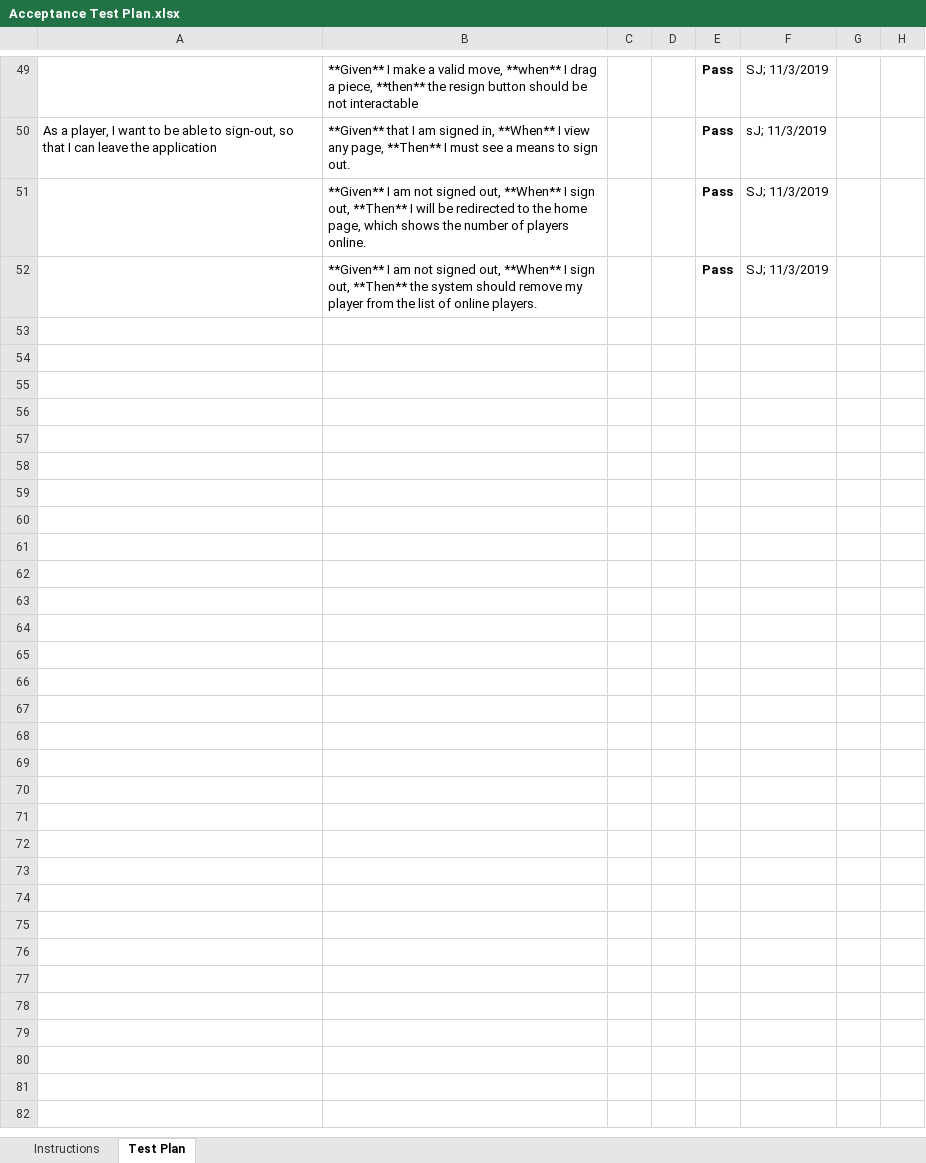
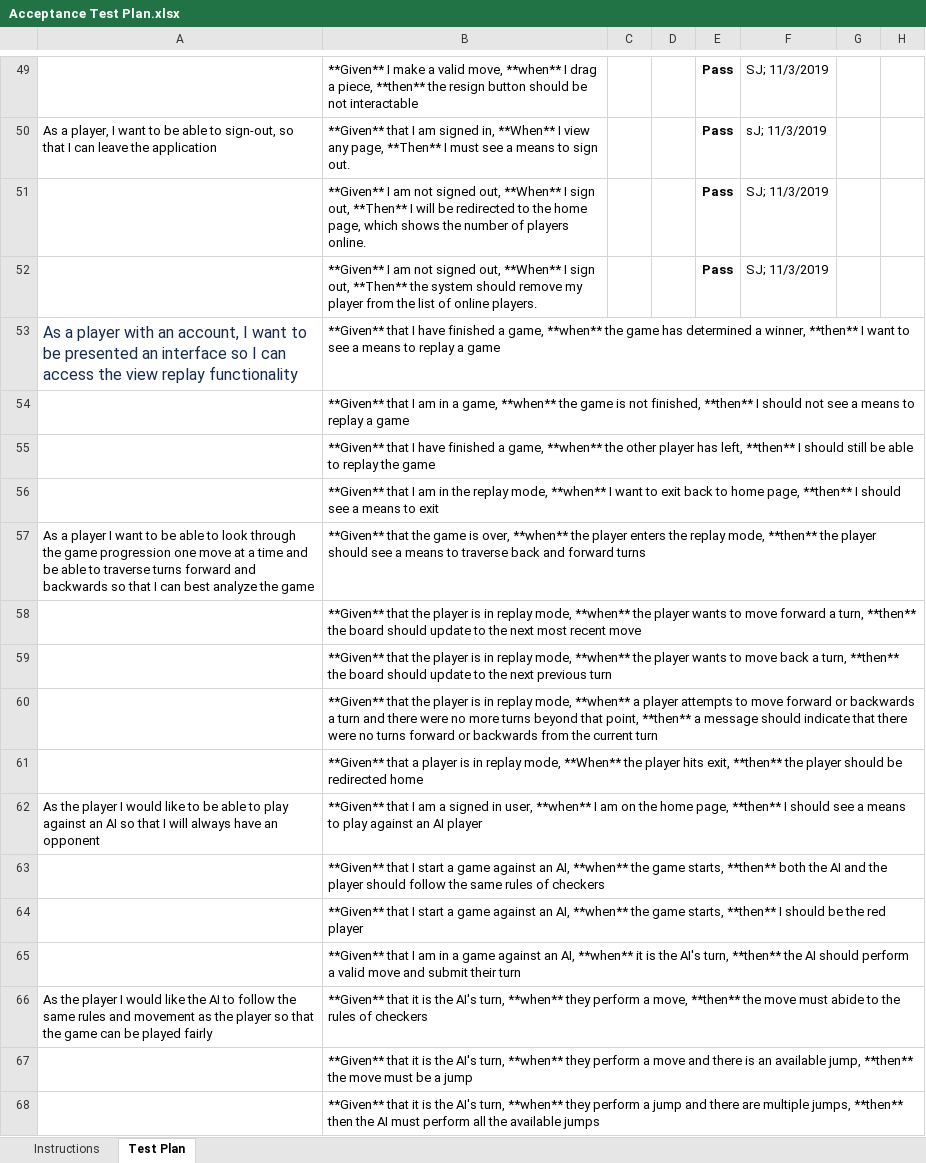
Before and after one commit to rmadulka/checkers-app, an Excel workbook: etc/Acceptance Test Plan.xlsx, sheet Test Plan, drawn as a sheet; only a part is shown, gaps mark what is left out; values as stored, in another font and other column widths than the file's, no borders; conditional formats not drawn; the diff names each change by its address in the sheet, - before the commit and + after, or states it on an @@ line.

Commit message:
updated Acceptance Test Plan

```diff
--- a/etc/Acceptance Test Plan.xlsx (sheet Test Plan)
+++ b/etc/Acceptance Test Plan.xlsx (sheet Test Plan)
+row 53: As a player with an account, I want to be presented an interface so I can access the view replay functionality | **Given** that I have finished a game, **when** the game has determined a winner, **then** I want to see a means to replay a game
+row 54:  | **Given** that I am in a game, **when** the game is not finished, **then** I should not see a means to replay a game
+row 55:  | **Given** that I have finished a game, **when** the other player has left, **then** I should still be able to replay the game
+row 56:  | **Given** that I am in the replay mode, **when** I want to exit back to home page, **then** I should see a means to exit
+row 57: As a player I want to be able to look through the game progression one move at a time and be able to traverse turns forward and backwards so that I can best analyze the game | **Given** that the game is over, **when** the player enters the replay mode, **then** the player should see a means to traverse back and forward turns
+row 58:  | **Given** that the player is in replay mode, **when** the player wants to move forward a turn, **then** the board should update to the next most recent move
+row 59:  | **Given** that the player is in replay mode, **when** the player wants to move back a turn, **then** the board should update to the next previous turn
+row 60:  | **Given** that the player is in replay mode, **when** a player attempts to move forward or backwards a turn and there were no more turns beyond that point, **then** a message should indicate that there were no turns forward or backwards from the current turn
+row 61:  | **Given** that a player is in replay mode, **When** the player hits exit, **then** the player should be redirected home
+row 62: As the player I would like to be able to play against an AI so that I will always have an opponent | **Given** that I am a signed in user, **when** I am on the home page, **then** I should see a means to play against an AI player
+row 63:  | **Given** that I start a game against an AI, **when** the game starts, **then** both the AI and the player should follow the same rules of checkers
+row 64:  | **Given** that I start a game against an AI, **when** the game starts, **then** I should be the red player
+row 65:  | **Given** that I am in a game against an AI, **when** it is the AI's turn, **then** the AI should perform a valid move and submit their turn
+row 66: As the player I would like the AI to follow the same rules and movement as the player so that the game can be played fairly | **Given** that it is the AI's turn, **when** they perform a move, **then** the move must abide to the rules of checkers
+row 67:  | **Given** that it is the AI's turn, **when** they perform a move and there is an available jump, **then** the move must be a jump
+row 68:  | **Given** that it is the AI's turn, **when** they perform a jump and there are multiple jumps, **then** then the AI must perform all the available jumps
```
Also changed, not shown: 1 other file.
